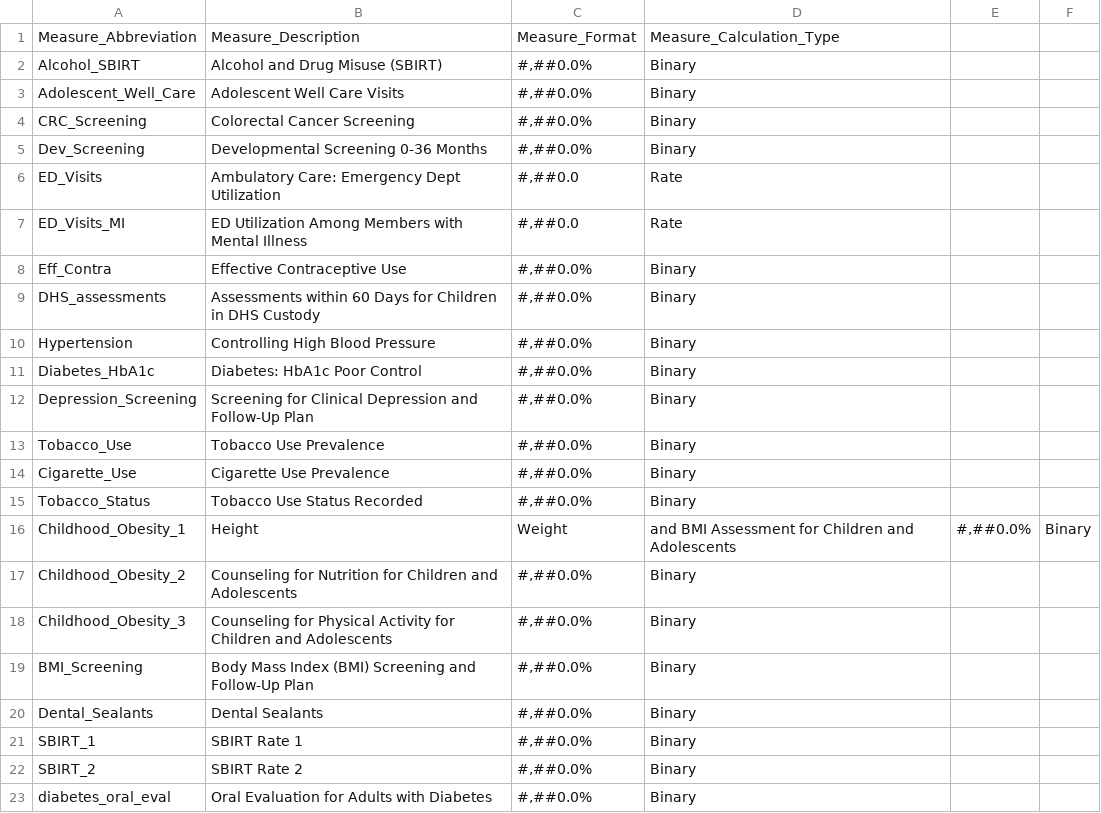
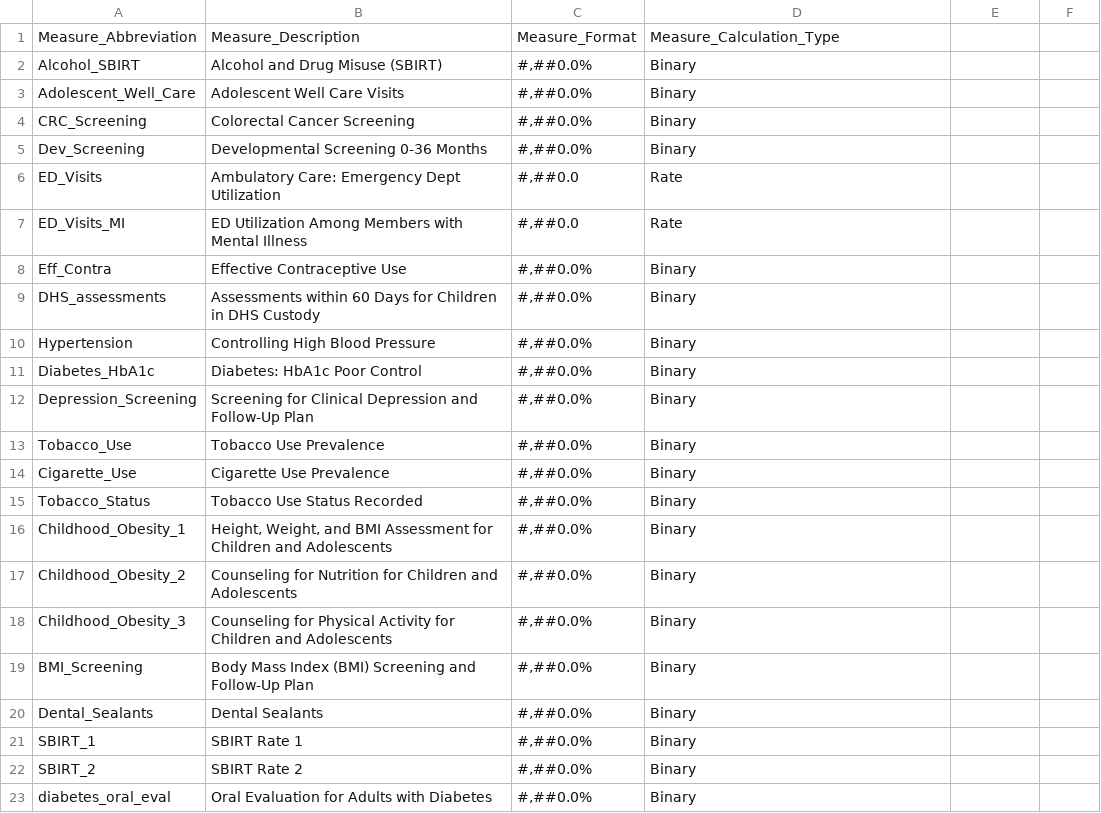
Before and after one commit to Milliman-PRM/oha-incentive-measures, a CSV file: references/_data/OHA_Abbreviations.csv, drawn as a sheet.

Commit message:
quote the measure name
Do this so the csv can read properly.

```diff
--- a/references/_data/OHA_Abbreviations.csv
+++ b/references/_data/OHA_Abbreviations.csv
@@ -15,3 +15,3 @@ Cigarette_Use,Cigarette Use Prevalence,"#,##0.0%",Binary
 Tobacco_Status,Tobacco Use Status Recorded,"#,##0.0%",Binary
-Childhood_Obesity_1,Height, Weight, and BMI Assessment for Children and Adolescents,"#,##0.0%",Binary
+Childhood_Obesity_1,"Height, Weight, and BMI Assessment for Children and Adolescents","#,##0.0%",Binary
 Childhood_Obesity_2,Counseling for Nutrition for Children and Adolescents,"#,##0.0%",Binary
```
